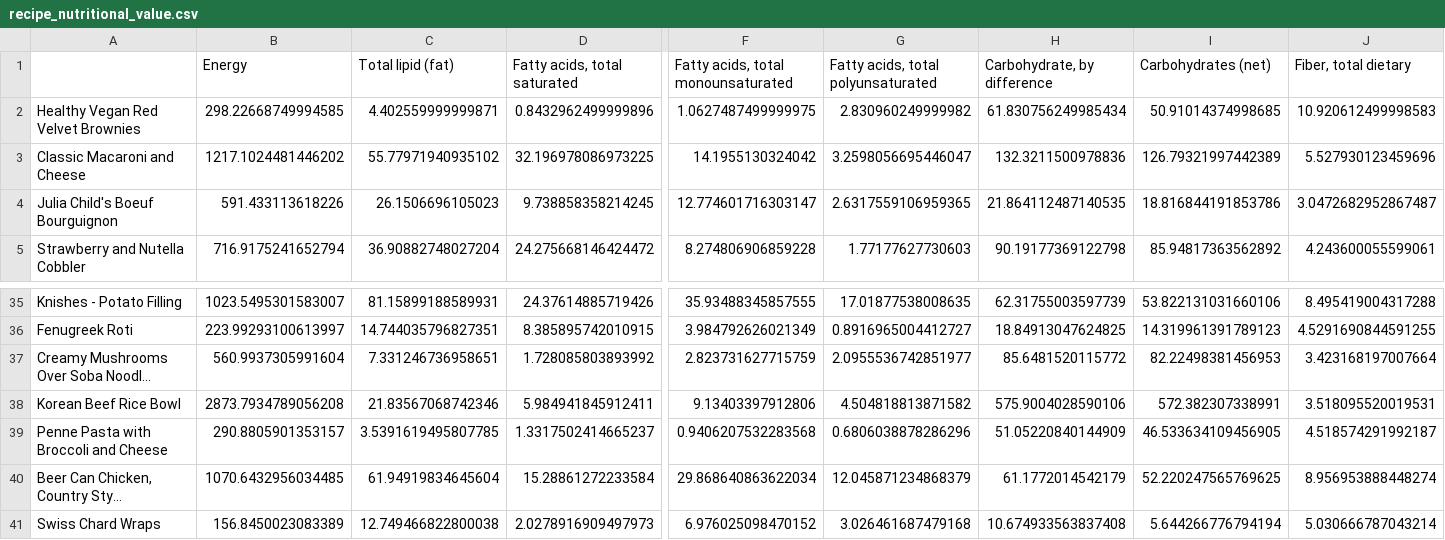
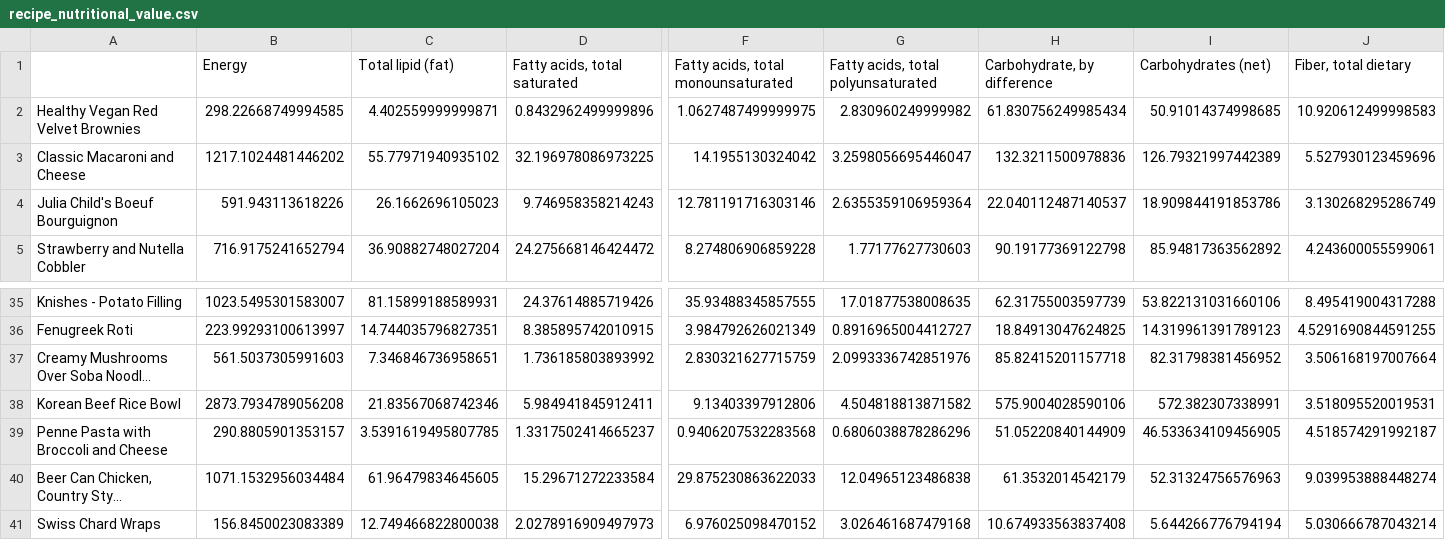
Before and after one commit to zli868/Dietary-planning, a CSV file: data/recipe_nutritional_value.csv, drawn as a sheet; only a part is shown, gaps mark what is left out; long unchanged cells end in …; the diff covers the shown part only; the diff names each change by its address in the sheet, - before the commit and + after, or states it on an @@ line.

```diff
--- a/data/recipe_nutritional_value.csv
+++ b/data/recipe_nutritional_value.csv
-B4 (Energy): 591.433113618226
+B4 (Energy): 591.943113618226
-C4 (Total lipid (fat)): 26.1506696105023
+C4 (Total lipid (fat)): 26.1662696105023
-D4 (Fatty acids, total saturated): 9.738858358214245
+D4 (Fatty acids, total saturated): 9.746958358214243
-F4: 12.774601716303147
+F4: 12.781191716303146
-G4: 2.6317559106959365
+G4: 2.6355359106959364
-H4 (Carbohydrate, by difference): 21.864112487140535
+H4 (Carbohydrate, by difference): 22.040112487140537
-I4 (Carbohydrates (net)): 18.816844191853786
+I4 (Carbohydrates (net)): 18.909844191853786
-J4 (Fiber, total dietary): 3.0472682952867487
+J4 (Fiber, total dietary): 3.130268295286749
-B37 (Energy): 560.9937305991604
+B37 (Energy): 561.5037305991603
-C37 (Total lipid (fat)): 7.331246736958651
+C37 (Total lipid (fat)): 7.346846736958651
-D37 (Fatty acids, total saturated): 1.728085803893992
+D37 (Fatty acids, total saturated): 1.736185803893992
-F37: 2.823731627715759
+F37: 2.830321627715759
-G37: 2.0955536742851977
+G37: 2.0993336742851976
-H37 (Carbohydrate, by difference): 85.6481520115772
+H37 (Carbohydrate, by difference): 85.82415201157718
-I37 (Carbohydrates (net)): 82.22498381456953
+I37 (Carbohydrates (net)): 82.31798381456952
-J37 (Fiber, total dietary): 3.423168197007664
+J37 (Fiber, total dietary): 3.506168197007664
-B40 (Energy): 1070.6432956034485
+B40 (Energy): 1071.1532956034484
-C40 (Total lipid (fat)): 61.94919834645604
+C40 (Total lipid (fat)): 61.96479834645605
-D40 (Fatty acids, total saturated): 15.28861272233584
+D40 (Fatty acids, total saturated): 15.29671272233584
-F40: 29.868640863622034
+F40: 29.875230863622033
-G40: 12.045871234868379
+G40: 12.04965123486838
-H40 (Carbohydrate, by difference): 61.1772014542179
+H40 (Carbohydrate, by difference): 61.3532014542179
-I40 (Carbohydrates (net)): 52.220247565769625
+I40 (Carbohydrates (net)): 52.31324756576963
-J40 (Fiber, total dietary): 8.956953888448274
+J40 (Fiber, total dietary): 9.039953888448274
```
Also changed, not shown: 60 edited cells elsewhere in this file, data/recipe_basic_info.csv, 14 other files.
